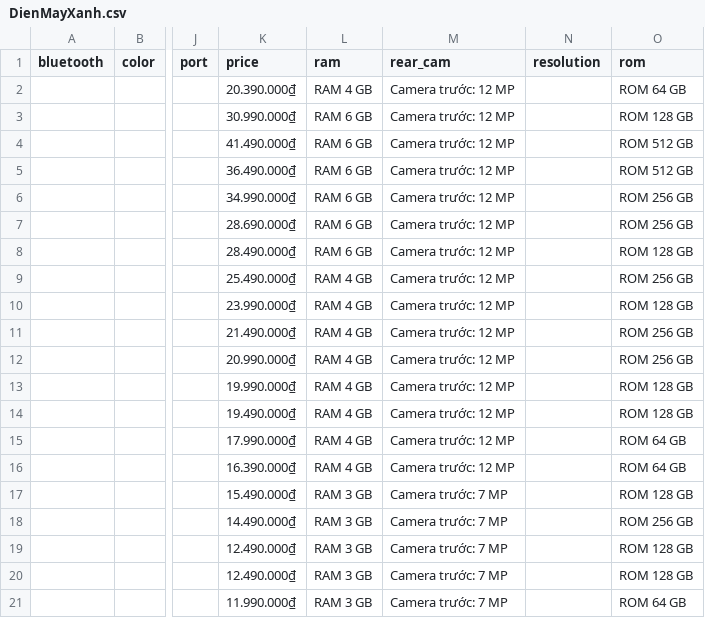
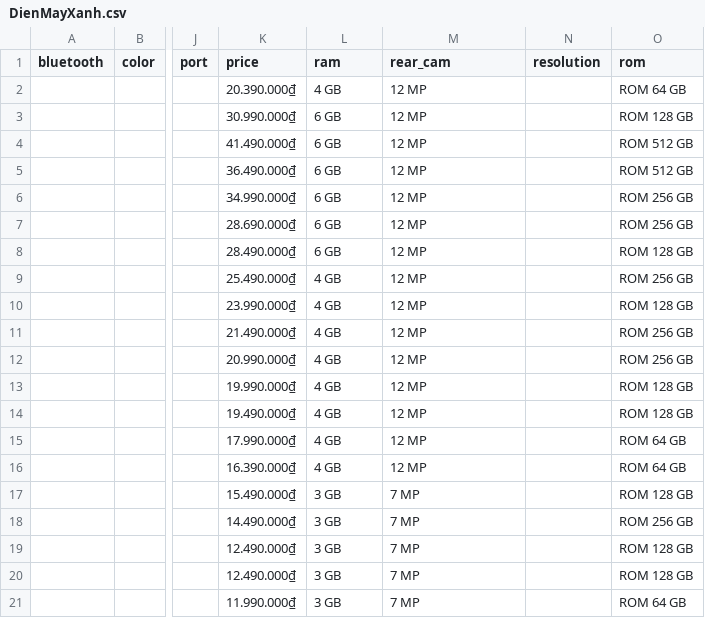
Before and after one commit to quanvo17/Ingestion_Project, a CSV file: Crawler/Data/iphone/DienMayXanh.csv, drawn as a sheet; only a part is shown, gaps mark what is left out; the diff names each change by its address in the sheet, - before the commit and + after, or states it on an @@ line.

Commit message:
add data clean & matching

```diff
--- a/Crawler/Data/iphone/DienMayXanh.csv
+++ b/Crawler/Data/iphone/DienMayXanh.csv
-L2 (ram): RAM 4 GB
+L2 (ram): 4 GB
-M2:M16 (rear_cam): Camera trước: 12 MP
+M2:M16 (rear_cam): 12 MP
-L3:L8 (ram): RAM 6 GB
+L3:L8 (ram): 6 GB
-L9:L16 (ram): RAM 4 GB
+L9:L16 (ram): 4 GB
-L17:L21 (ram): RAM 3 GB
+L17:L21 (ram): 3 GB
-M17:M21 (rear_cam): Camera trước: 7 MP
+M17:M21 (rear_cam): 7 MP
```
Also changed, not shown: Crawler/Data/ipad/ClickBuy.csv, Crawler/Data/ipad/DienMayXanh.csv, 16 other files.
